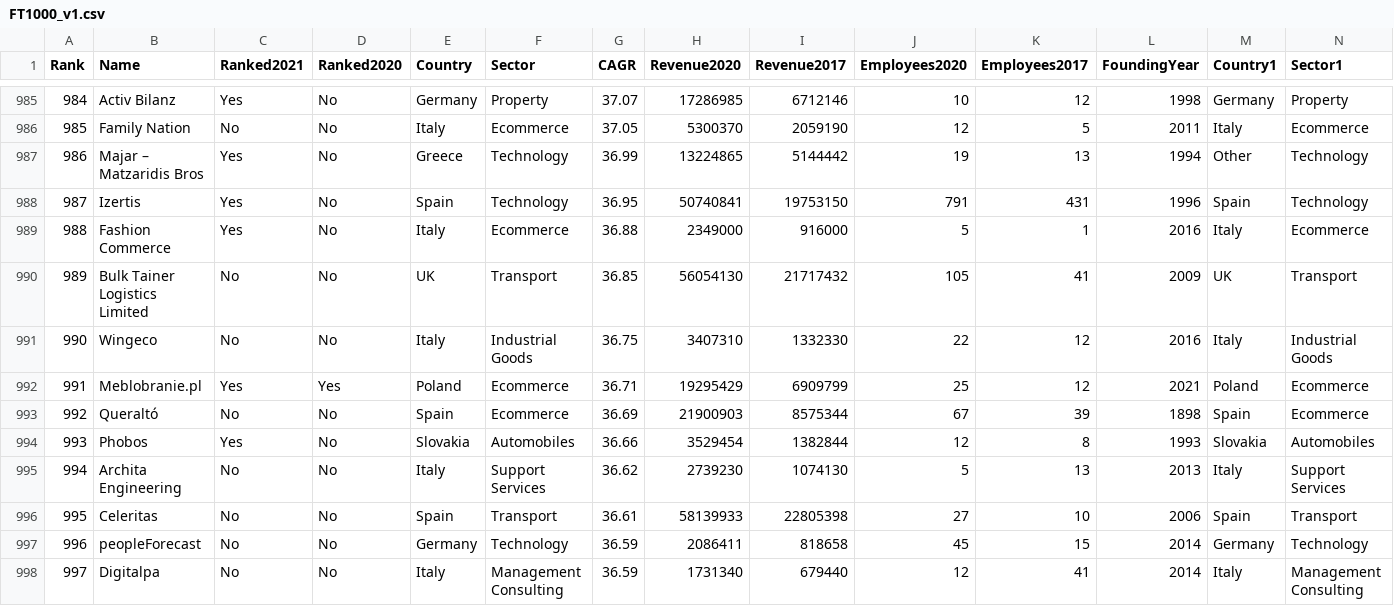
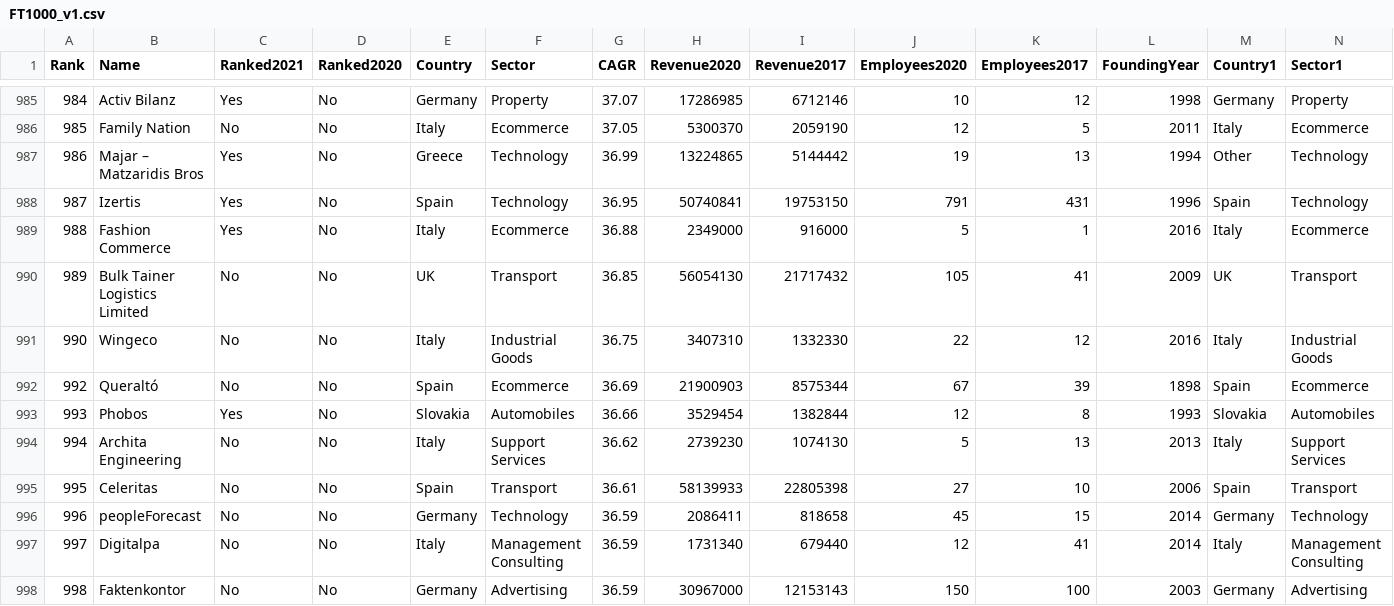
Before and after one commit to kenroly/IntroductionToDataScience, a CSV file: data/FT1000_v1.csv, drawn as a sheet; only a part is shown, gaps mark what is left out; the shorter side is filled out with more unchanged rows.

Commit message:
Remove wrong data in FoundingYear

```diff
--- a/data/FT1000_v1.csv
+++ b/data/FT1000_v1.csv
@@ -991,3 +991,2 @@ Rank,Name,Ranked2021,Ranked2020,Country,Sector,CAGR,Revenue2020,Revenue2017,Empl
 990,Wingeco,No,No,Italy,Industrial Goods,36.75,3407310,1332330,22,12,2016,Italy,Industrial Goods
-991,Meblobranie.pl,Yes,Yes,Poland,Ecommerce,36.71,19295429,6909799,25,12,2021,Poland,Ecommerce
 992,Queraltó,No,No,Spain,Ecommerce,36.69,21900903,8575344,67,39,1898,Spain,Ecommerce
```
Also changed, not shown: 1 other file.
